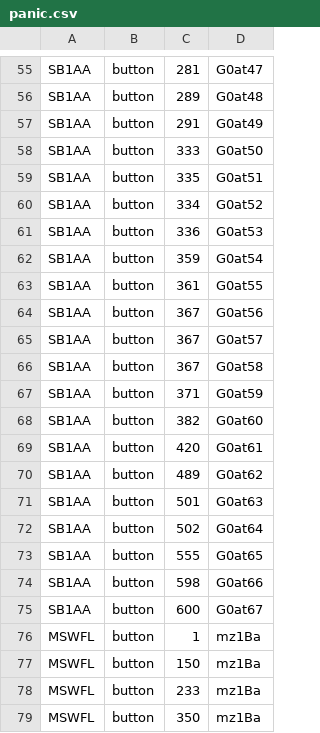
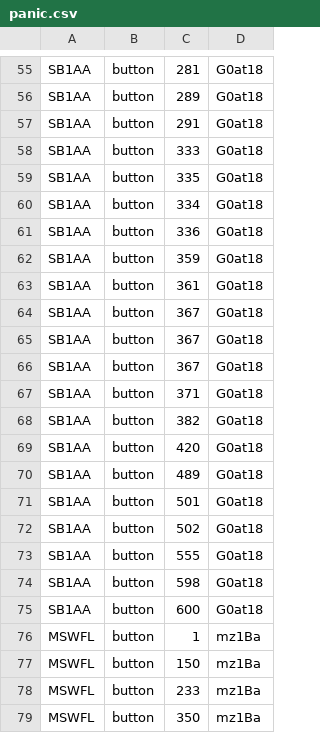
Before and after one commit to simonbogaerts/Econocom_DataGenerator, a CSV file: Econocom/Econocom.DataGenerator/datasets/panic.csv, drawn as a sheet; only a part is shown, gaps mark what is left out; the diff covers the shown part only; the diff names each change by its address in the sheet, - before the commit and + after, or states it on an @@ line.

```diff
--- a/Econocom/Econocom.DataGenerator/datasets/panic.csv
+++ b/Econocom/Econocom.DataGenerator/datasets/panic.csv
-D55: G0at47
+D55: G0at18
-D56: G0at48
+D56: G0at18
-D57: G0at49
+D57: G0at18
-D58: G0at50
+D58: G0at18
-D59: G0at51
+D59: G0at18
-D60: G0at52
+D60: G0at18
-D61: G0at53
+D61: G0at18
-D62: G0at54
+D62: G0at18
-D63: G0at55
+D63: G0at18
-D64: G0at56
+D64: G0at18
-D65: G0at57
+D65: G0at18
-D66: G0at58
+D66: G0at18
-D67: G0at59
+D67: G0at18
-D68: G0at60
+D68: G0at18
-D69: G0at61
+D69: G0at18
-D70: G0at62
+D70: G0at18
-D71: G0at63
+D71: G0at18
-D72: G0at64
+D72: G0at18
-D73: G0at65
+D73: G0at18
-D74: G0at66
+D74: G0at18
-D75: G0at67
+D75: G0at18
```
Also changed, not shown: 20 added rows and 28 edited cells elsewhere in this file, 1 other file.
